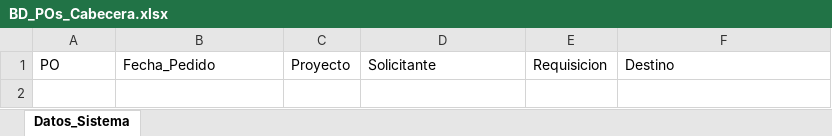
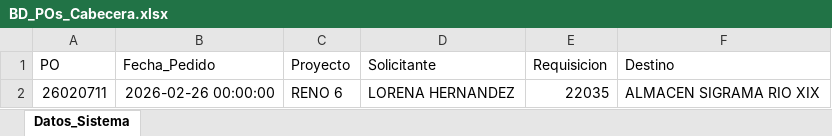
Before and after one commit to jesusalbertomoraleslopez-byte/remisiones-de-materiales, an Excel workbook: BD_POs_Cabecera.xlsx, sheet Datos_Sistema, drawn as a sheet; values as stored, in another font and other column widths than the file's, no borders; the diff names each change by its address in the sheet, - before the commit and + after, or states it on an @@ line.

Commit message:
Sincronizacion App: BD_POs_Cabecera.xlsx

```diff
--- a/BD_POs_Cabecera.xlsx (sheet Datos_Sistema)
+++ b/BD_POs_Cabecera.xlsx (sheet Datos_Sistema)
+row 2: 26020711 | 2026-02-26 00:00:00 | RENO 6 | LORENA HERNANDEZ | 22035 | ALMACEN SIGRAMA RIO XIX
```
